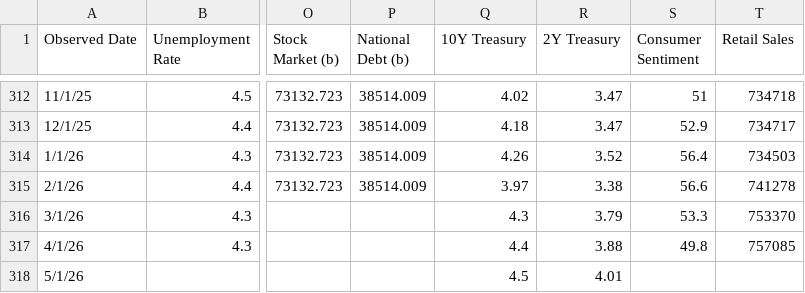
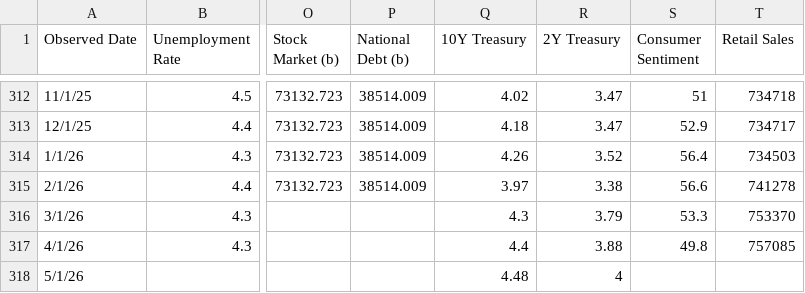
Before and after one commit to browningtons/economic-dashboard, a CSV file: public/data/economic_indicators.csv, drawn as a sheet; only a part is shown, gaps mark what is left out; the diff names each change by its address in the sheet, - before the commit and + after, or states it on an @@ line.

```diff
--- a/public/data/economic_indicators.csv
+++ b/public/data/economic_indicators.csv
-Q318 (10Y Treasury): 4.5
+Q318 (10Y Treasury): 4.48
-R318 (2Y Treasury): 4.01
+R318 (2Y Treasury): 4
```
Also changed, not shown: 1 other file.
